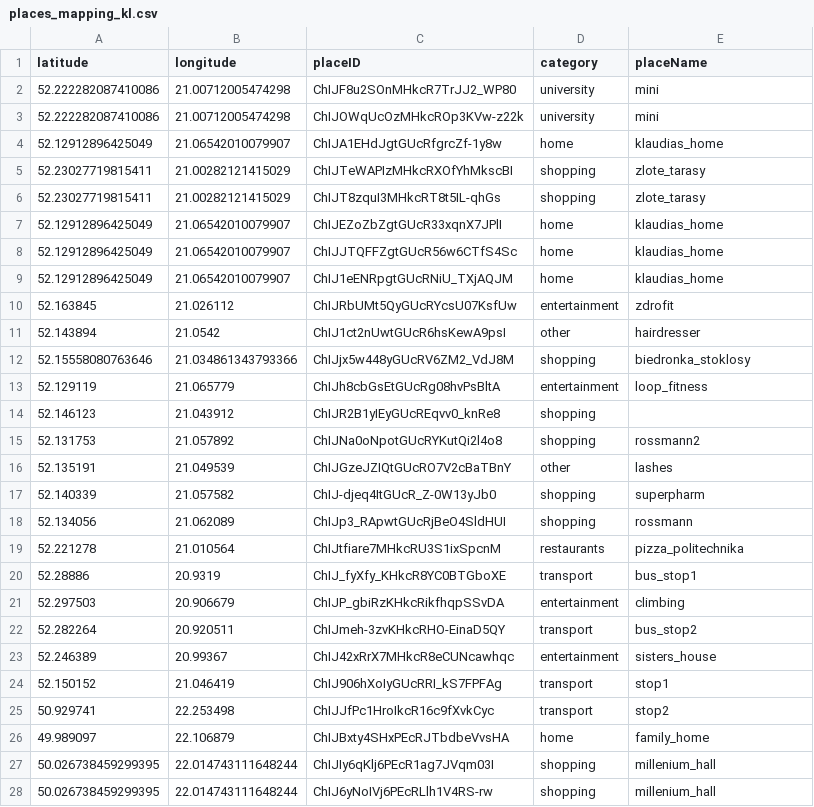
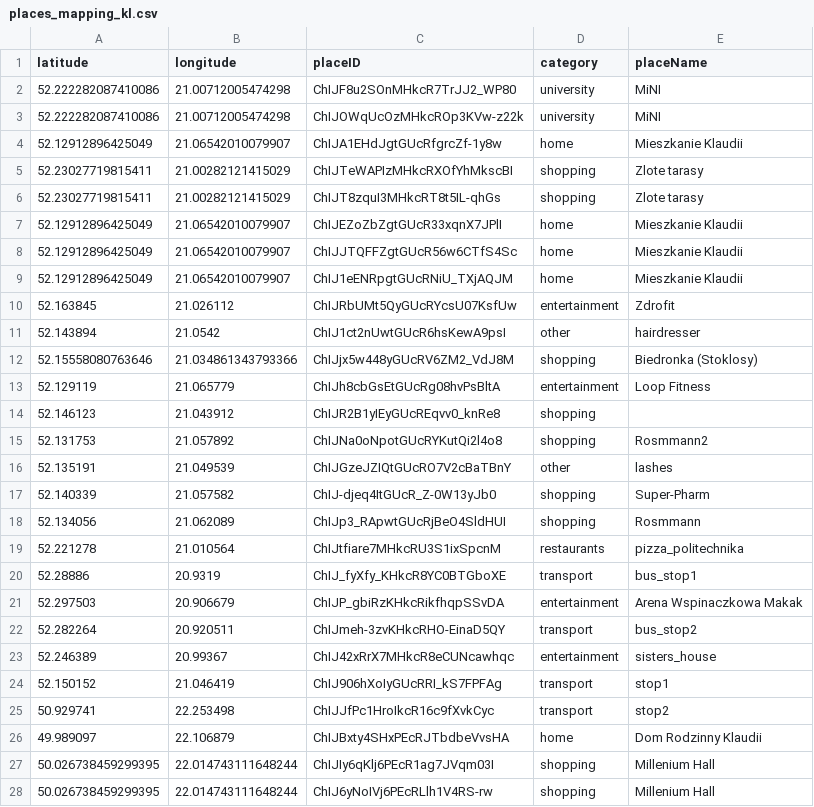
Before and after one commit to DuboisJozef/Twd_projekt_2, a CSV file: twd_proj_2/data/places_mapping_kl.csv, drawn as a sheet; only a part is shown; the diff covers the shown part only.

```diff
--- a/twd_proj_2/data/places_mapping_kl.csv
+++ b/twd_proj_2/data/places_mapping_kl.csv
@@ -1,22 +1,22 @@
 latitude,longitude,placeID,category,placeName
-52.222282087410086,21.00712005474298,ChIJF8u2SOnMHkcR7TrJJ2_WP80,university,mini
-52.222282087410086,21.00712005474298,ChIJOWqUcOzMHkcROp3KVw-z22k,university,mini
-52.12912896425049,21.06542010079907,ChIJA1EHdJgtGUcRfgrcZf-1y8w,home,klaudias_home
-52.23027719815411,21.00282121415029,ChIJTeWAPIzMHkcRXOfYhMkscBI,shopping,zlote_tarasy
-52.23027719815411,21.00282121415029,ChIJT8zquI3MHkcRT8t5IL-qhGs,shopping,zlote_tarasy
-52.12912896425049,21.06542010079907,ChIJEZoZbZgtGUcR33xqnX7JPlI,home,klaudias_home
-52.12912896425049,21.06542010079907,ChIJJTQFFZgtGUcR56w6CTfS4Sc,home,klaudias_home
-52.12912896425049,21.06542010079907,ChIJ1eENRpgtGUcRNiU_TXjAQJM,home,klaudias_home
-52.163845,21.026112,ChIJRbUMt5QyGUcRYcsU07KsfUw,entertainment,zdrofit
+52.222282087410086,21.00712005474298,ChIJF8u2SOnMHkcR7TrJJ2_WP80,university,MiNI
+52.222282087410086,21.00712005474298,ChIJOWqUcOzMHkcROp3KVw-z22k,university,MiNI
+52.12912896425049,21.06542010079907,ChIJA1EHdJgtGUcRfgrcZf-1y8w,home,Mieszkanie Klaudii
+52.23027719815411,21.00282121415029,ChIJTeWAPIzMHkcRXOfYhMkscBI,shopping,Zlote tarasy
+52.23027719815411,21.00282121415029,ChIJT8zquI3MHkcRT8t5IL-qhGs,shopping,Zlote tarasy
+52.12912896425049,21.06542010079907,ChIJEZoZbZgtGUcR33xqnX7JPlI,home,Mieszkanie Klaudii
+52.12912896425049,21.06542010079907,ChIJJTQFFZgtGUcR56w6CTfS4Sc,home,Mieszkanie Klaudii
+52.12912896425049,21.06542010079907,ChIJ1eENRpgtGUcRNiU_TXjAQJM,home,Mieszkanie Klaudii
+52.163845,21.026112,ChIJRbUMt5QyGUcRYcsU07KsfUw,entertainment,Zdrofit
 52.143894,21.0542,ChIJ1ct2nUwtGUcR6hsKewA9psI,other,hairdresser
-52.15558080763646,21.034861343793366,ChIJjx5w448yGUcRV6ZM2_VdJ8M,shopping,biedronka_stoklosy
-52.129119,21.065779,ChIJh8cbGsEtGUcRg08hvPsBltA,entertainment,loop_fitness
+52.15558080763646,21.034861343793366,ChIJjx5w448yGUcRV6ZM2_VdJ8M,shopping,Biedronka (Stoklosy)
+52.129119,21.065779,ChIJh8cbGsEtGUcRg08hvPsBltA,entertainment,Loop Fitness
 52.146123,21.043912,ChIJR2B1yIEyGUcREqvv0_knRe8,shopping,
-52.131753,21.057892,ChIJNa0oNpotGUcRYKutQi2l4o8,shopping,rossmann2
+52.131753,21.057892,ChIJNa0oNpotGUcRYKutQi2l4o8,shopping,Rosmmann2
 52.135191,21.049539,ChIJGzeJZIQtGUcRO7V2cBaTBnY,other,lashes
-52.140339,21.057582,ChIJ-djeq4ItGUcR_Z-0W13yJb0,shopping,superpharm
-52.134056,21.062089,ChIJp3_RApwtGUcRjBeO4SldHUI,shopping,rossmann
+52.140339,21.057582,ChIJ-djeq4ItGUcR_Z-0W13yJb0,shopping,Super-Pharm
+52.134056,21.062089,ChIJp3_RApwtGUcRjBeO4SldHUI,shopping,Rosmmann
 52.221278,21.010564,ChIJtfiare7MHkcRU3S1ixSpcnM,restaurants,pizza_politechnika
 52.28886,20.9319,ChIJ_fyXfy_KHkcR8YC0BTGboXE,transport,bus_stop1
-52.297503,20.906679,ChIJP_gbiRzKHkcRikfhqpSSvDA,entertainment,climbing
+52.297503,20.906679,ChIJP_gbiRzKHkcRikfhqpSSvDA,entertainment,Arena Wspinaczkowa Makak
 52.282264,20.920511,ChIJmeh-3zvKHkcRHO-EinaD5QY,transport,bus_stop2
@@ -25,4 +25,4 @@ latitude,longitude,placeID,category,placeName
 50.929741,22.253498,ChIJJfPc1HroIkcR16c9fXvkCyc,transport,stop2
-49.989097,22.106879,ChIJBxty4SHxPEcRJTbdbeVvsHA,home,family_home
-50.026738459299395,22.014743111648244,ChIJIy6qKlj6PEcR1ag7JVqm03I,shopping,millenium_hall
-50.026738459299395,22.014743111648244,ChIJ6yNoIVj6PEcRLlh1V4RS-rw,shopping,millenium_hall
+49.989097,22.106879,ChIJBxty4SHxPEcRJTbdbeVvsHA,home,Dom Rodzinny Klaudii
+50.026738459299395,22.014743111648244,ChIJIy6qKlj6PEcR1ag7JVqm03I,shopping,Millenium Hall
+50.026738459299395,22.014743111648244,ChIJ6yNoIVj6PEcRLlh1V4RS-rw,shopping,Millenium Hall
```
Also changed, not shown: 18 edited cells elsewhere in this file, 4 other files.
